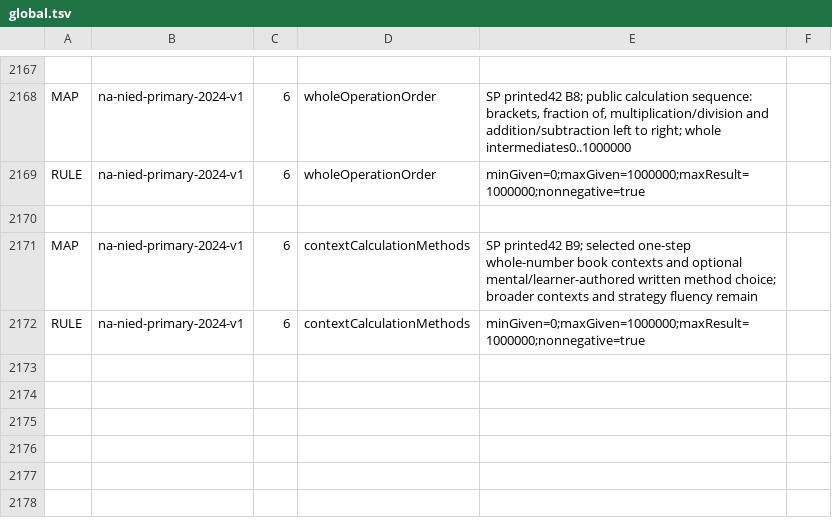
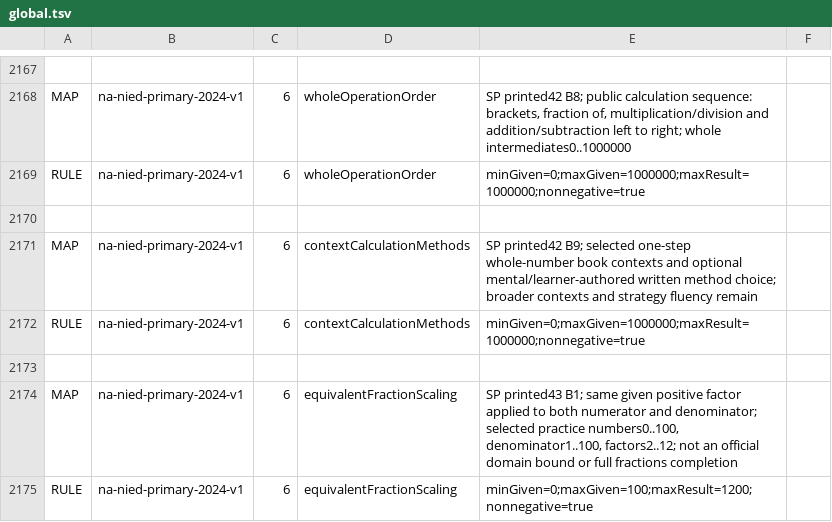
Before and after one commit to logue1114-maker/gomgom-open-education, a TSV file: math/engine/src/main/resources/curricula/global.tsv, drawn as a sheet; only a part is shown, gaps mark what is left out.

Commit message:
Connect same-factor numerator and denominator scaling practice

```diff
--- a/math/engine/src/main/resources/curricula/global.tsv
+++ b/math/engine/src/main/resources/curricula/global.tsv
@@ -2172 +2172,4 @@ MAP	na-nied-primary-2024-v1	6	contextCalculationMethods	SP printed42 B9; selecte
 RULE	na-nied-primary-2024-v1	6	contextCalculationMethods	minGiven=0;maxGiven=1000000;maxResult=1000000;nonnegative=true
+
+MAP	na-nied-primary-2024-v1	6	equivalentFractionScaling	SP printed43 B1; same given positive factor applied to both numerator and denominator; selected practice numbers0..100, denominator1..100, factors2..12; not an official domain bound or full fractions completion
+RULE	na-nied-primary-2024-v1	6	equivalentFractionScaling	minGiven=0;maxGiven=100;maxResult=1200;nonnegative=true
```
Also changed, not shown: 7 other files.
